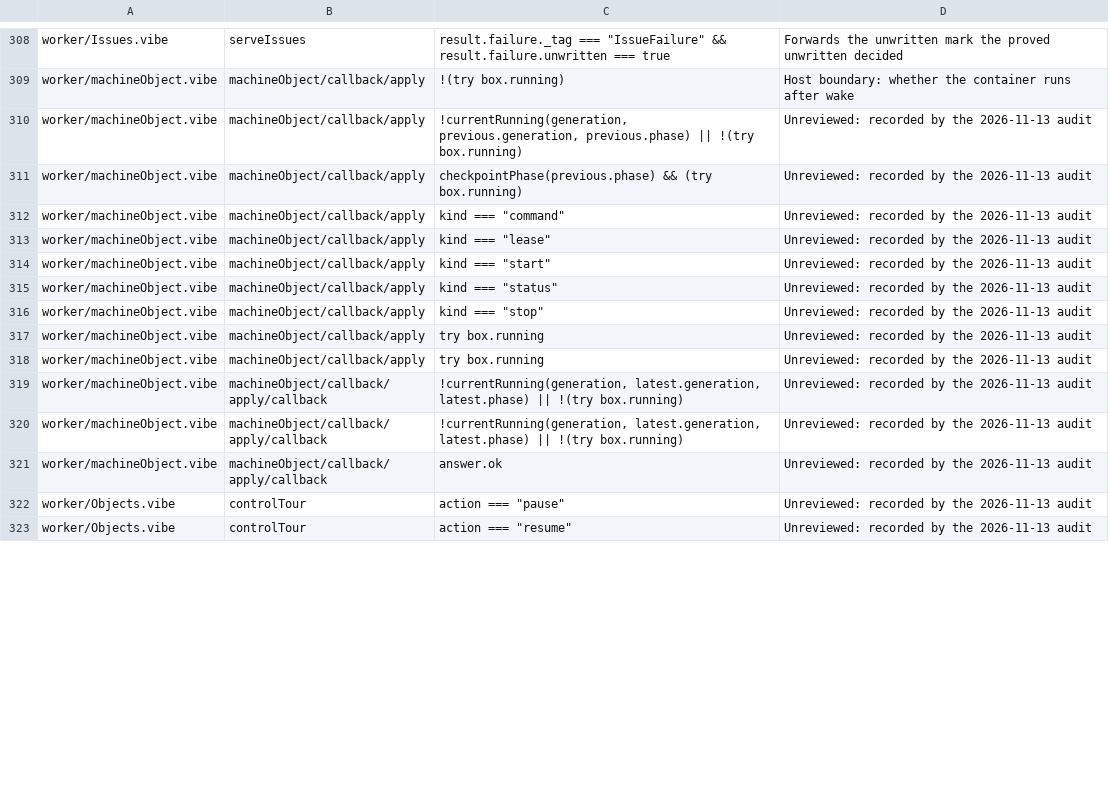
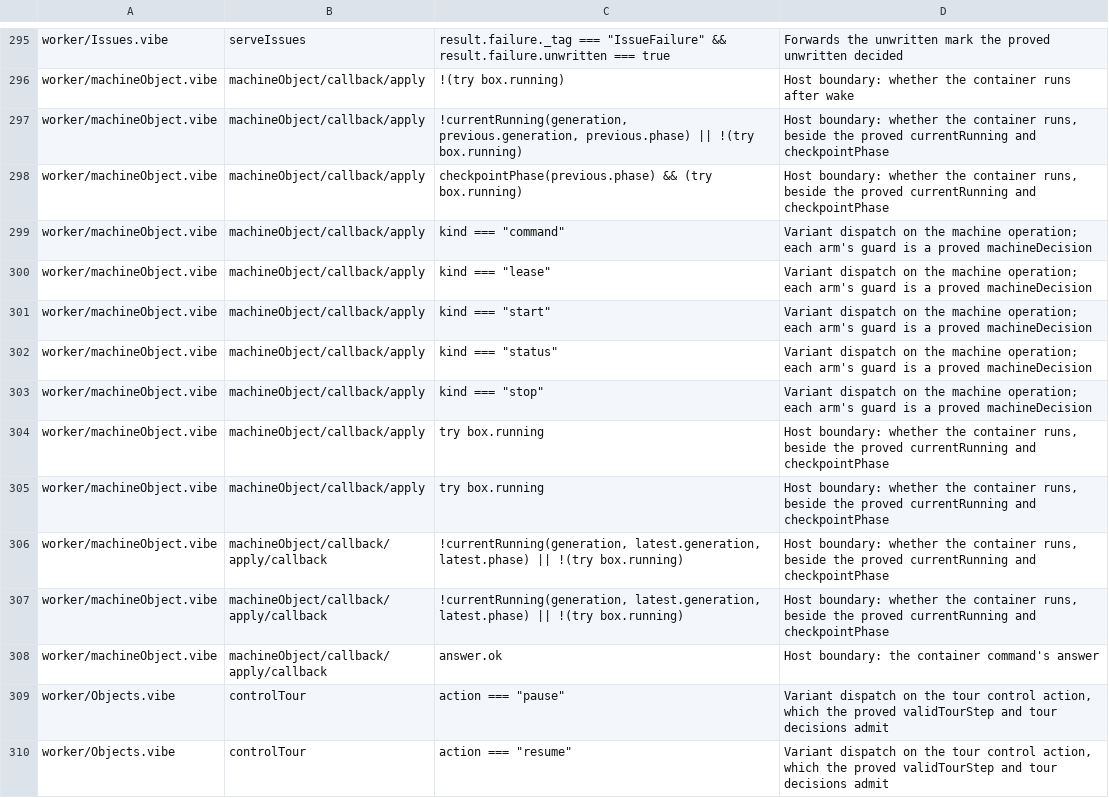
Before and after one commit to smithersai/smithers, a TSV file: apps/vibelang/verify/shell-branches.tsv, drawn as a sheet; only a part is shown, gaps mark what is left out; the diff covers the shown part only.

```diff
--- a/apps/vibelang/verify/shell-branches.tsv
+++ b/apps/vibelang/verify/shell-branches.tsv
@@ -309,15 +296,15 @@ worker/Issues.vibe	serveIssues	result.failure._tag === "IssueFailure" && result.
 worker/machineObject.vibe	machineObject/callback/apply	!(try box.running)	Host boundary: whether the container runs after wake
-worker/machineObject.vibe	machineObject/callback/apply	!currentRunning(generation, previous.generation, previous.phase) || !(try box.running)	Unreviewed: recorded by the 2026-11-13 audit
-worker/machineObject.vibe	machineObject/callback/apply	checkpointPhase(previous.phase) && (try box.running)	Unreviewed: recorded by the 2026-11-13 audit
-worker/machineObject.vibe	machineObject/callback/apply	kind === "command"	Unreviewed: recorded by the 2026-11-13 audit
-worker/machineObject.vibe	machineObject/callback/apply	kind === "lease"	Unreviewed: recorded by the 2026-11-13 audit
-worker/machineObject.vibe	machineObject/callback/apply	kind === "start"	Unreviewed: recorded by the 2026-11-13 audit
-worker/machineObject.vibe	machineObject/callback/apply	kind === "status"	Unreviewed: recorded by the 2026-11-13 audit
-worker/machineObject.vibe	machineObject/callback/apply	kind === "stop"	Unreviewed: recorded by the 2026-11-13 audit
-worker/machineObject.vibe	machineObject/callback/apply	try box.running	Unreviewed: recorded by the 2026-11-13 audit
-worker/machineObject.vibe	machineObject/callback/apply	try box.running	Unreviewed: recorded by the 2026-11-13 audit
-worker/machineObject.vibe	machineObject/callback/apply/callback	!currentRunning(generation, latest.generation, latest.phase) || !(try box.running)	Unreviewed: recorded by the 2026-11-13 audit
-worker/machineObject.vibe	machineObject/callback/apply/callback	!currentRunning(generation, latest.generation, latest.phase) || !(try box.running)	Unreviewed: recorded by the 2026-11-13 audit
-worker/machineObject.vibe	machineObject/callback/apply/callback	answer.ok	Unreviewed: recorded by the 2026-11-13 audit
-worker/Objects.vibe	controlTour	action === "pause"	Unreviewed: recorded by the 2026-11-13 audit
-worker/Objects.vibe	controlTour	action === "resume"	Unreviewed: recorded by the 2026-11-13 audit
+worker/machineObject.vibe	machineObject/callback/apply	!currentRunning(generation, previous.generation, previous.phase) || !(try box.running)	Host boundary: whether the container runs, beside the proved currentRunning and checkpointPhase
+worker/machineObject.vibe	machineObject/callback/apply	checkpointPhase(previous.phase) && (try box.running)	Host boundary: whether the container runs, beside the proved currentRunning and checkpointPhase
+worker/machineObject.vibe	machineObject/callback/apply	kind === "command"	Variant dispatch on the machine operation; each arm's guard is a proved machineDecision
+worker/machineObject.vibe	machineObject/callback/apply	kind === "lease"	Variant dispatch on the machine operation; each arm's guard is a proved machineDecision
+worker/machineObject.vibe	machineObject/callback/apply	kind === "start"	Variant dispatch on the machine operation; each arm's guard is a proved machineDecision
+worker/machineObject.vibe	machineObject/callback/apply	kind === "status"	Variant dispatch on the machine operation; each arm's guard is a proved machineDecision
+worker/machineObject.vibe	machineObject/callback/apply	kind === "stop"	Variant dispatch on the machine operation; each arm's guard is a proved machineDecision
+worker/machineObject.vibe	machineObject/callback/apply	try box.running	Host boundary: whether the container runs, beside the proved currentRunning and checkpointPhase
+worker/machineObject.vibe	machineObject/callback/apply	try box.running	Host boundary: whether the container runs, beside the proved currentRunning and checkpointPhase
+worker/machineObject.vibe	machineObject/callback/apply/callback	!currentRunning(generation, latest.generation, latest.phase) || !(try box.running)	Host boundary: whether the container runs, beside the proved currentRunning and checkpointPhase
+worker/machineObject.vibe	machineObject/callback/apply/callback	!currentRunning(generation, latest.generation, latest.phase) || !(try box.running)	Host boundary: whether the container runs, beside the proved currentRunning and checkpointPhase
+worker/machineObject.vibe	machineObject/callback/apply/callback	answer.ok	Host boundary: the container command's answer
+worker/Objects.vibe	controlTour	action === "pause"	Variant dispatch on the tour control action, which the proved validTourStep and tour decisions admit
+worker/Objects.vibe	controlTour	action === "resume"	Variant dispatch on the tour control action, which the proved validTourStep and tour decisions admit
```
Also changed, not shown: 16 removed rows and 112 edited cells elsewhere in this file, 10 other files.
